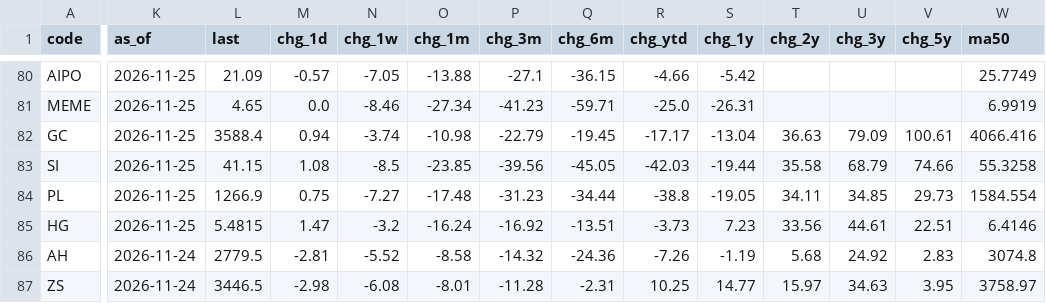
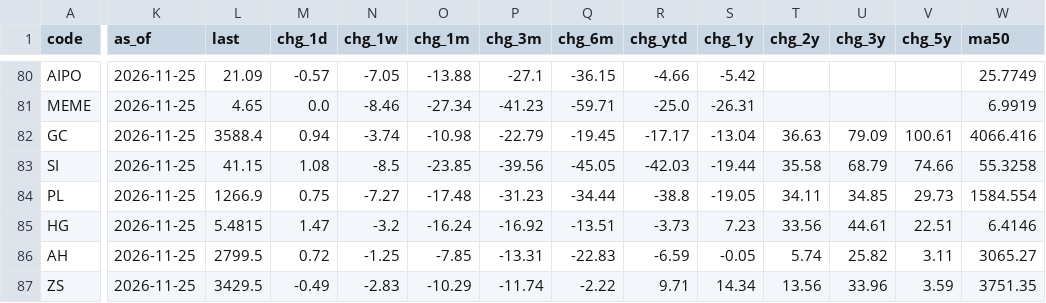
Before and after one commit to EricLiu76/market-dashboard, a CSV file: data/market_snapshot.csv, drawn as a sheet; only a part is shown, gaps mark what is left out; the diff covers the shown part only; the diff names each change by its address in the sheet, - before the commit and + after, or states it on an @@ line.

```diff
--- a/data/market_snapshot.csv
+++ b/data/market_snapshot.csv
-K86:K87 (as_of): 2026-11-24
+K86:K87 (as_of): 2026-11-25
-L86 (last): 2779.5
+L86 (last): 2799.5
-M86 (chg_1d): -2.81
+M86 (chg_1d): 0.72
-N86 (chg_1w): -5.52
+N86 (chg_1w): -1.25
-O86 (chg_1m): -8.58
+O86 (chg_1m): -7.85
-P86 (chg_3m): -14.32
+P86 (chg_3m): -13.31
-Q86 (chg_6m): -24.36
+Q86 (chg_6m): -22.83
-R86 (chg_ytd): -7.26
+R86 (chg_ytd): -6.59
-S86 (chg_1y): -1.19
+S86 (chg_1y): -0.05
-T86 (chg_2y): 5.68
+T86 (chg_2y): 5.74
-U86 (chg_3y): 24.92
+U86 (chg_3y): 25.82
-V86 (chg_5y): 2.83
+V86 (chg_5y): 3.11
-W86 (ma50): 3074.8
+W86 (ma50): 3065.27
-L87 (last): 3446.5
+L87 (last): 3429.5
-M87 (chg_1d): -2.98
+M87 (chg_1d): -0.49
-N87 (chg_1w): -6.08
+N87 (chg_1w): -2.83
-O87 (chg_1m): -8.01
+O87 (chg_1m): -10.29
-P87 (chg_3m): -11.28
+P87 (chg_3m): -11.74
-Q87 (chg_6m): -2.31
+Q87 (chg_6m): -2.22
-R87 (chg_ytd): 10.25
+R87 (chg_ytd): 9.71
-S87 (chg_1y): 14.77
+S87 (chg_1y): 14.34
-T87 (chg_2y): 15.97
+T87 (chg_2y): 13.56
-U87 (chg_3y): 34.63
+U87 (chg_3y): 33.96
-V87 (chg_5y): 3.95
+V87 (chg_5y): 3.59
-W87 (ma50): 3758.97
+W87 (ma50): 3751.35
```
Also changed, not shown: 98 edited cells elsewhere in this file, data/data_status.csv, 1 other file.
